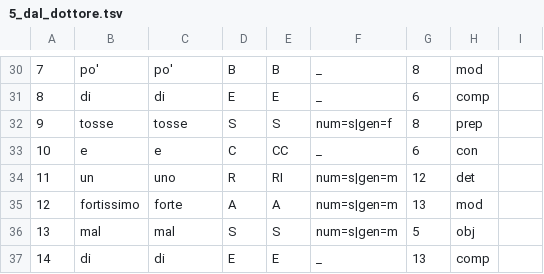
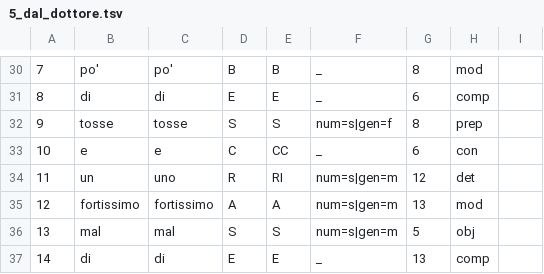
Before and after one commit to martaberardi/FocusOnIT_MA_thesis, a TSV file: transcripts/5_dal_dottore.tsv, drawn as a sheet; only a part is shown, gaps mark what is left out; the diff covers the shown part only; the diff names each change by its address in the sheet, - before the commit and + after, or states it on an @@ line.

```diff
--- a/transcripts/5_dal_dottore.tsv
+++ b/transcripts/5_dal_dottore.tsv
-C35: forte
+C35: fortissimo
```
Also changed, not shown: 10 edited cells elsewhere in this file, transcripts/10_tempo_libero.tsv, transcripts/6_fare_la_spesa.tsv, 7 other files.
